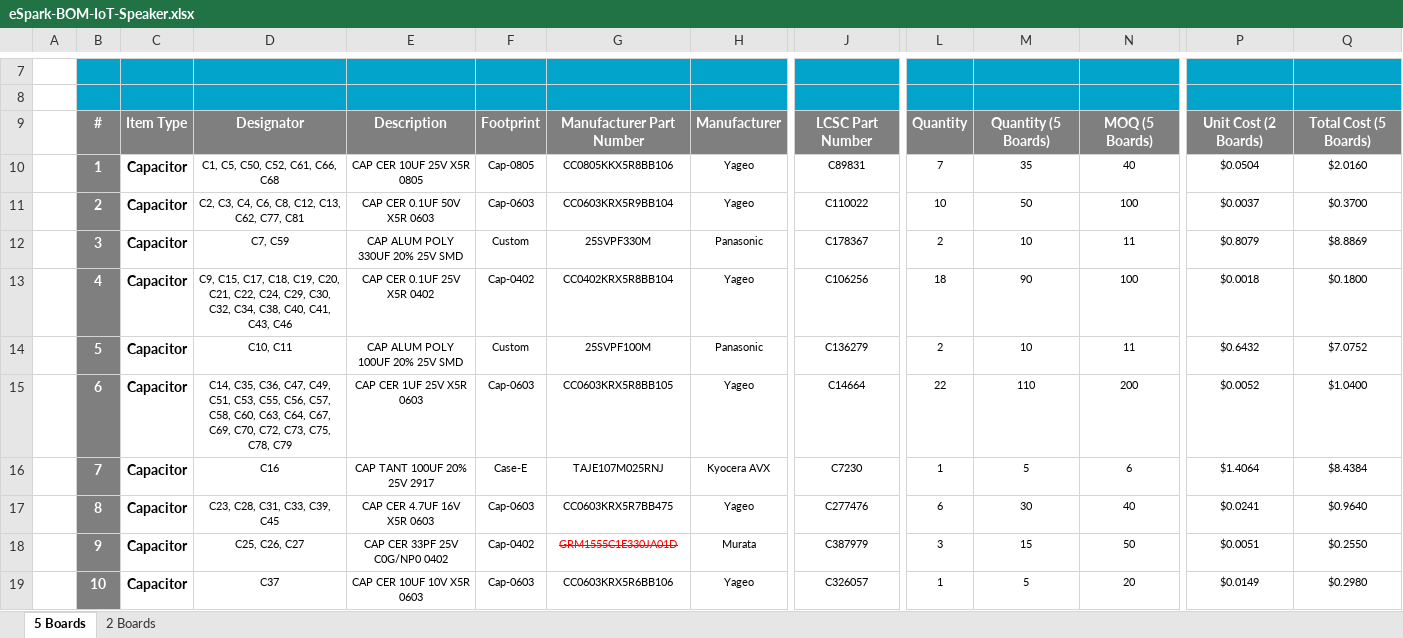
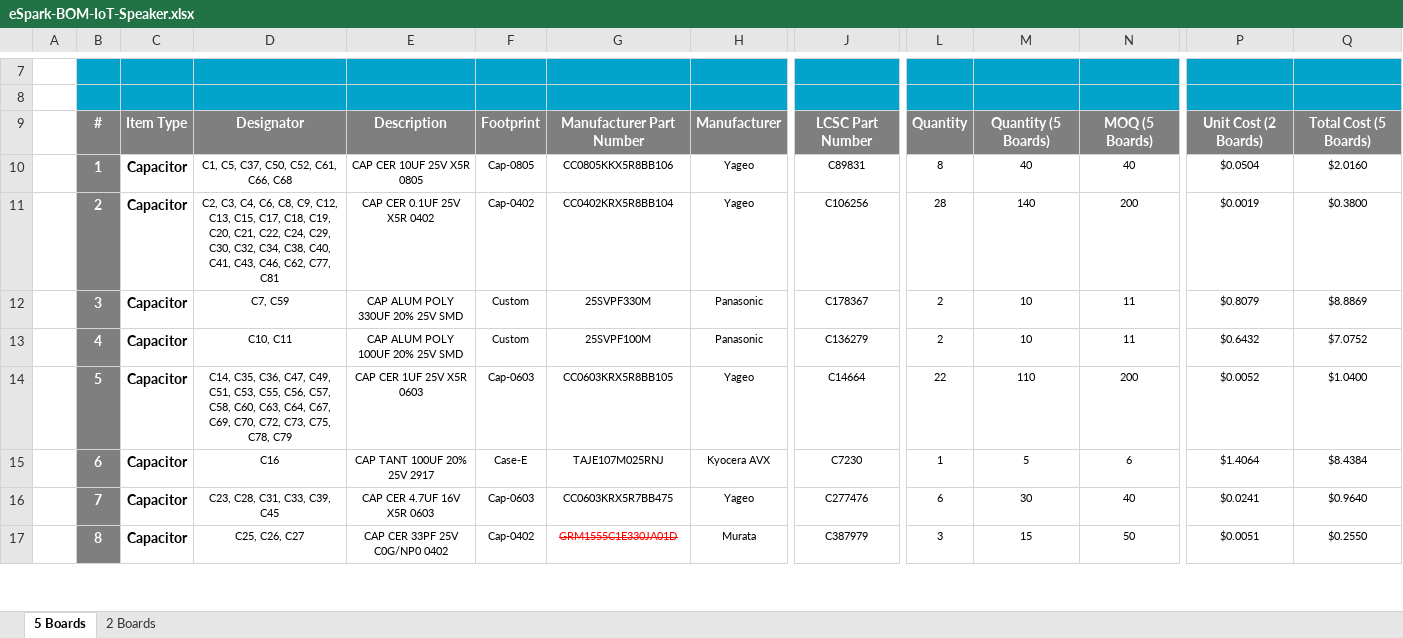
Before and after one commit to eSpark-Backup/smartmasjid-hw, an Excel workbook: BOM/eSpark-BOM-IoT-Speaker.xlsx, sheet 5 Boards, drawn as a sheet; only a part is shown, gaps mark what is left out; values as stored, in another font and other column widths than the file's, no borders; charts and pictures not drawn; removed rows and columns are numbered as before the commit, all else as after; rows hold the shown columns only; the diff covers the shown part only; the diff names each change by its address in the sheet, - before the commit and + after, or states it on an @@ line.

```diff
--- a/BOM/eSpark-BOM-IoT-Speaker.xlsx (sheet 5 Boards)
+++ b/BOM/eSpark-BOM-IoT-Speaker.xlsx (sheet 5 Boards)
-D10: C1, C5, C50, C52, C61, C66, C68
+D10: C1, C5, C37, C50, C52, C61, C66, C68
-L10: 7
+L10: 8
-M10: 35
+M10: 40
-D11: …C6, C8, C12, C13, C62, C77,…
+D11: …C6, C8, C9, C12, C13, C15, C17, C18, C19, C20, C21, C22, C24, C29, C30, C32, C34, C38, C40, C41, C43, C46, C62, C77,…
-E11: CAP CER 0.1UF 50V X5R 0603
+E11: CAP CER 0.1UF 25V X5R 0402
-F11: Cap-0603
+F11: Cap-0402
-G11: CC0603KRX5R9BB104
+G11: CC0402KRX5R8BB104
-J11: C110022
+J11: C106256
-L11: 10
+L11: 28
-M11: 50
+M11: 140
-N11: 100
+N11: 200
-P11: $0.0037
+P11: $0.0019
-Q11: $0.3700
+Q11: $0.3800
-row 13:  | 4 | Capacitor | C9, C15, C17, C18, C19, C20, C21, C22, C24, C29, C30, C32, C34, C38, C40, C41, C43, C46 | CAP CER 0.1UF 25V X5R 0402 | Cap-0402 | CC0402KRX5R8BB104 | Yageo | C106256 | 18 | 90 | 100 | $0.0018 | $0.1800
-B13: 5
+B13: 4
-B14: 6
+B14: 5
-B15: 7
+B15: 6
-B16: 8
+B16: 7
-B17: 9
+B17: 8
-row 19:  | 10 | Capacitor | C37 | CAP CER 10UF 10V X5R 0603 | Cap-0603 | CC0603KRX5R6BB106 | Yageo | C326057 | 1 | 5 | 20 | $0.0149 | $0.2980
```
Also changed, not shown: 3 added rows, 3 removed rows and 180 edited cells elsewhere in this sheet, sheet 2 Boards, formulas that keep their value.
